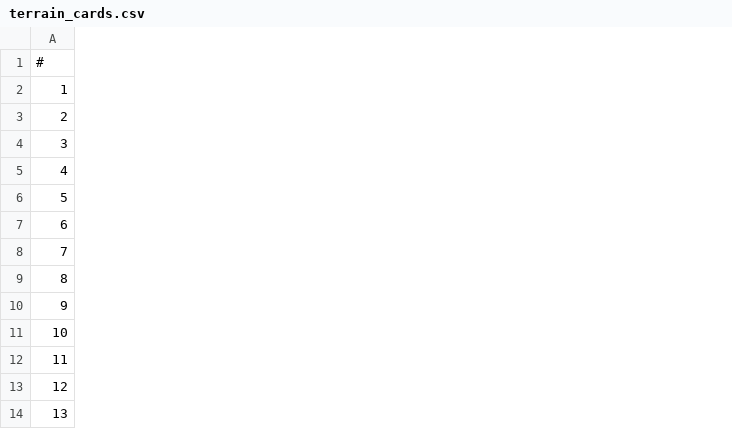
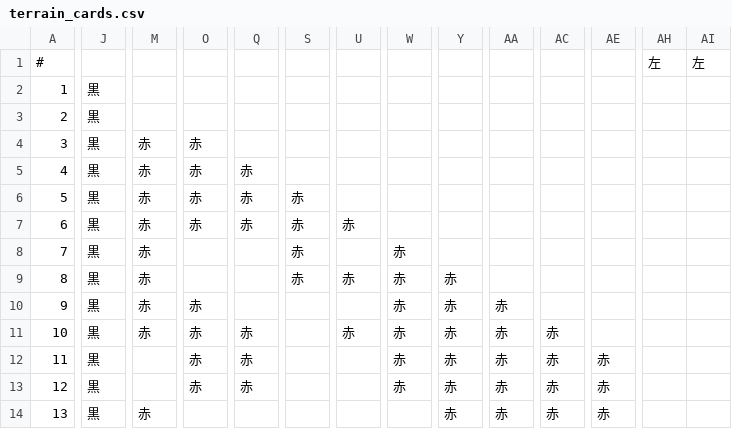
Before and after one commit to wargamerai/aivswargame, a CSV file: アップフロントVer2/upfrontimages/地形カード/terrain_cards.csv, drawn as a sheet; only a part is shown, gaps mark what is left out; the diff covers the shown part only; the diff names each change by its address in the sheet, - before the commit and + after, or states it on an @@ line.

Commit message:
CSV更新: RNC色・RPC色列追加

```diff
--- a/アップフロントVer2/upfrontimages/地形カード/terrain_cards.csv
+++ b/アップフロントVer2/upfrontimages/地形カード/terrain_cards.csv
+column J, rows 2-14: all 黒
+column M, rows 4-14: 赤 | 赤 | 赤 | 赤 | 赤 | 赤 | 赤 | 赤 |  |  | 赤
+column O, rows 4-13: 赤 | 赤 | 赤 | 赤 |  |  | 赤 | 赤 | 赤 | 赤
+column Q, rows 5-13: 赤 | 赤 | 赤 |  |  |  | 赤 | 赤 | 赤
+column S, rows 6-9: all 赤
+column U, rows 7-11: 赤 |  | 赤 |  | 赤
+column W, rows 8-13: all 赤
+column Y, rows 9-14: all 赤
+column AA, rows 10-14: all 赤
+column AC, rows 11-14: all 赤
+column AE, rows 12-14: all 赤
+column AH, row 1: 左
+column AI, row 1: 左
```
Also changed, not shown: 5 added columns elsewhere in this file.
